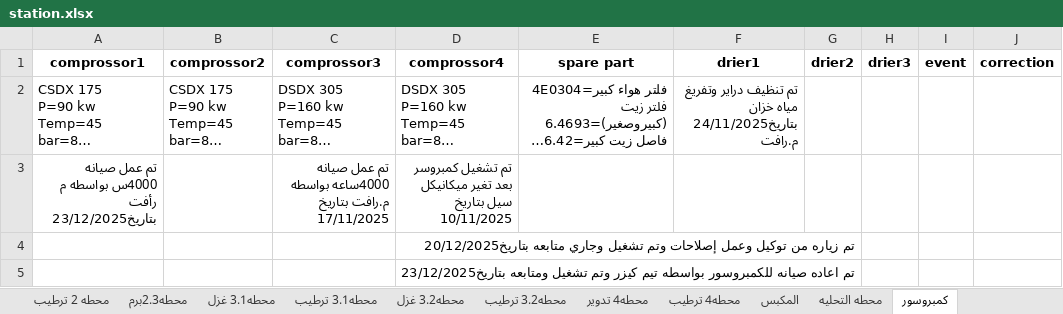
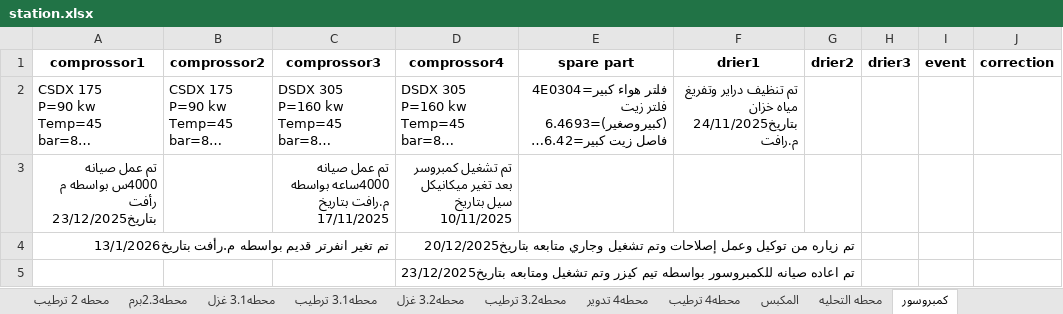
Before and after one commit to mahmedabdallh123/Maintain-luva, an Excel workbook: station.xlsx, sheet كمبروسور, drawn as a sheet; only a part is shown; long unchanged cells end in …; values as stored, in another font and other column widths than the file's, no borders; the diff names each change by its address in the sheet, - before the commit and + after, or states it on an @@ line.

Commit message:
تعديل تلقائي في شيت كمبروسور by admin at 2026-01-17 16:15:43

```diff
--- a/station.xlsx (sheet كمبروسور)
+++ b/station.xlsx (sheet كمبروسور)
-A4 (comprossor1): (empty)
+A4 (comprossor1): تم تغير انفرتر قديم بواسطه م.رأفت بتاريخ13/1/2026
```
